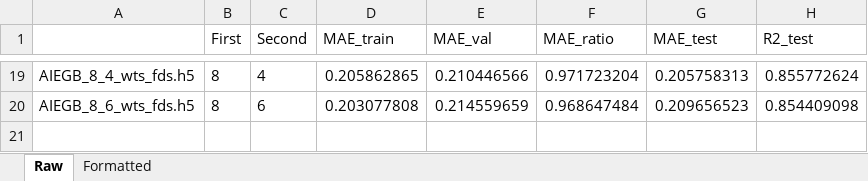
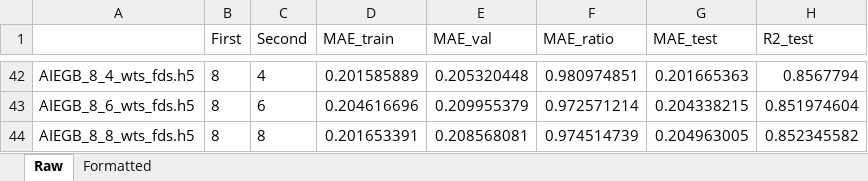
Before and after one commit to Blue-Matter/AI-MP-EGB, an Excel workbook: Tables for paper/Table 2.xlsx, sheet Raw, drawn as a sheet; only a part is shown, gaps mark what is left out; values as stored, in another font and other column widths than the file's, no borders; addresses are those after the commit; the diff covers the shown part only; the diff names each change by its address in the sheet, - before the commit and + after, or states it on an @@ line.

```diff
--- a/Tables for paper/Table 2.xlsx (sheet Raw)
+++ b/Tables for paper/Table 2.xlsx (sheet Raw)
-D42 (MAE_train): 0.205862865
+D42 (MAE_train): 0.201585889
-E42 (MAE_val): 0.210446566
+E42 (MAE_val): 0.205320448
-F42 (MAE_ratio): 0.971723204
+F42 (MAE_ratio): 0.980974851
-G42 (MAE_test): 0.205758313
+G42 (MAE_test): 0.201665363
-H42 (R2_test): 0.855772624
+H42 (R2_test): 0.8567794
-D43 (MAE_train): 0.203077808
+D43 (MAE_train): 0.204616696
-E43 (MAE_val): 0.214559659
+E43 (MAE_val): 0.209955379
-F43 (MAE_ratio): 0.968647484
+F43 (MAE_ratio): 0.972571214
-G43 (MAE_test): 0.209656523
+G43 (MAE_test): 0.204338215
-H43 (R2_test): 0.854409098
+H43 (R2_test): 0.851974604
+row 44: AIEGB_8_8_wts_fds.h5 | 8 | 8 | 0.201653391 | 0.208568081 | 0.974514739 | 0.204963005 | 0.852345582
```
Also changed, not shown: 23 added rows and 58 edited cells elsewhere in this sheet, sheet Formatted, formulas that keep their value, 49 other files.
